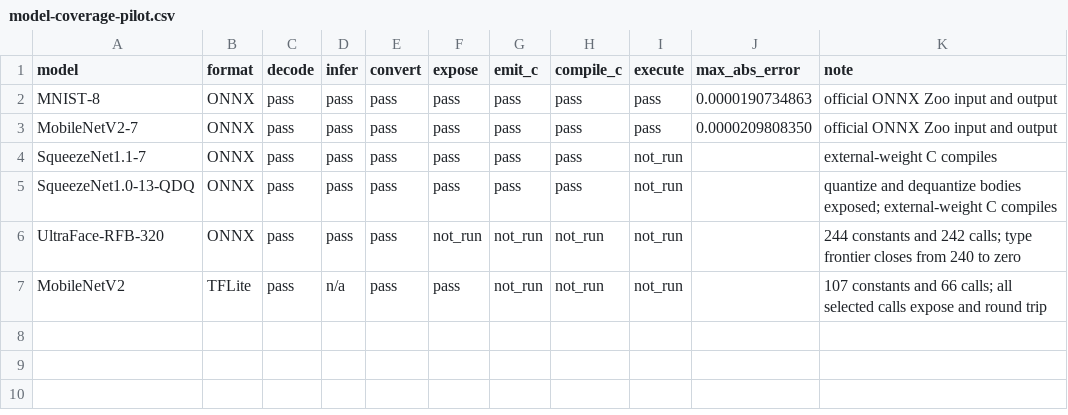
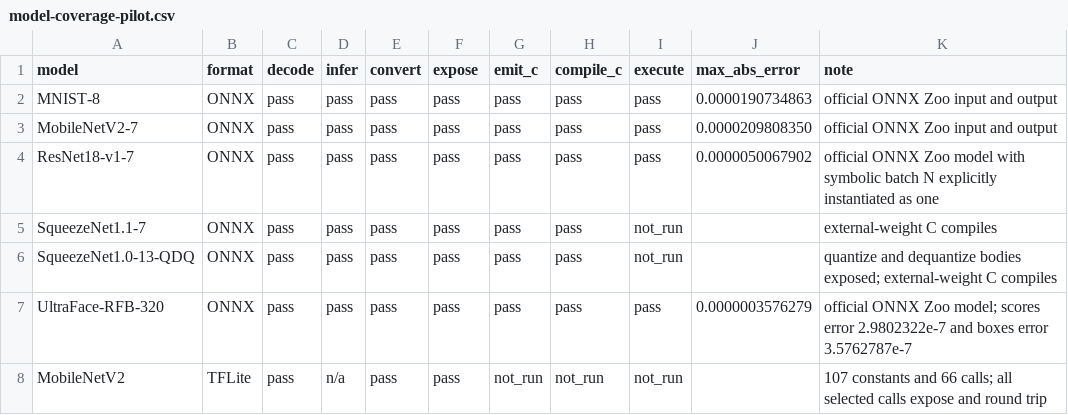
Before and after one commit to lancerstadium/joggle, a CSV file: paper/data/model-coverage-pilot.csv, drawn as a sheet.

Commit message:
Close symbolic model C codegen gaps

```diff
--- a/paper/data/model-coverage-pilot.csv
+++ b/paper/data/model-coverage-pilot.csv
@@ -3,5 +3,6 @@ MNIST-8,ONNX,pass,pass,pass,pass,pass,pass,pass,0.0000190734863,official ONNX Zo
 MobileNetV2-7,ONNX,pass,pass,pass,pass,pass,pass,pass,0.0000209808350,official ONNX Zoo input and output
+ResNet18-v1-7,ONNX,pass,pass,pass,pass,pass,pass,pass,0.0000050067902,official ONNX Zoo model with symbolic batch N explicitly instantiated as one
 SqueezeNet1.1-7,ONNX,pass,pass,pass,pass,pass,pass,not_run,,external-weight C compiles
 SqueezeNet1.0-13-QDQ,ONNX,pass,pass,pass,pass,pass,pass,not_run,,quantize and dequantize bodies exposed; external-weight C compiles
-UltraFace-RFB-320,ONNX,pass,pass,pass,not_run,not_run,not_run,not_run,,244 constants and 242 calls; type frontier closes from 240 to zero
+UltraFace-RFB-320,ONNX,pass,pass,pass,pass,pass,pass,pass,0.0000003576279,"official ONNX Zoo model; scores error 2.9802322e-7 and boxes error 3.5762787e-7"
 MobileNetV2,TFLite,pass,n/a,pass,pass,not_run,not_run,not_run,,107 constants and 66 calls; all selected calls expose and round trip
```
Also changed, not shown: 16 other files.
